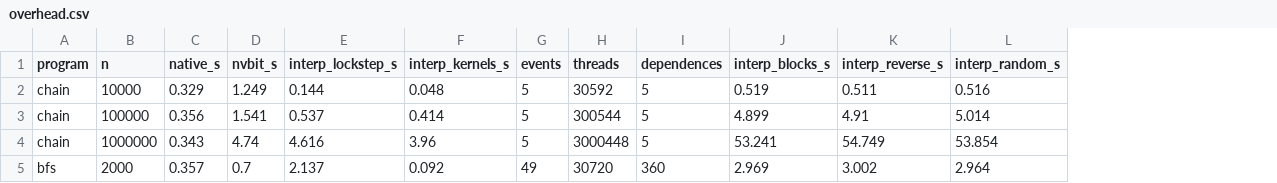
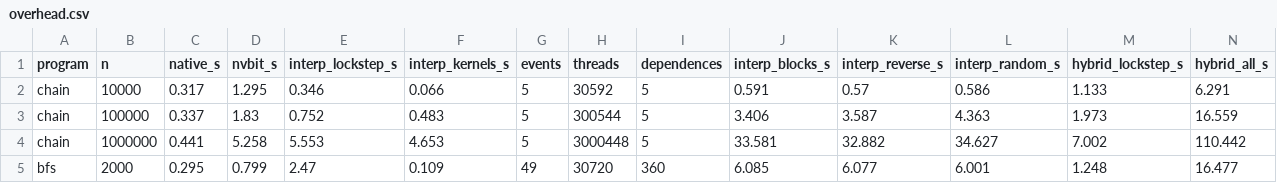
Before and after one commit to socal-ucr/MemPrint, a CSV file: paper_gpu/data/overhead.csv, drawn as a sheet; only a part is shown; the diff covers the shown part only; the diff names each change by its address in the sheet, - before the commit and + after, or states it on an @@ line.

```diff
--- a/paper_gpu/data/overhead.csv
+++ b/paper_gpu/data/overhead.csv
+column M (hybrid_lockstep_s), rows 2-5: 1.133 | 1.973 | 7.002 | 1.248
+column N (hybrid_all_s), rows 2-5: 6.291 | 16.559 | 110.442 | 16.477
-C2 (native_s): 0.329
+C2 (native_s): 0.317
-D2 (nvbit_s): 1.249
+D2 (nvbit_s): 1.295
-E2 (interp_lockstep_s): 0.144
+E2 (interp_lockstep_s): 0.346
-F2 (interp_kernels_s): 0.048
+F2 (interp_kernels_s): 0.066
-J2 (interp_blocks_s): 0.519
+J2 (interp_blocks_s): 0.591
-K2 (interp_reverse_s): 0.511
+K2 (interp_reverse_s): 0.57
-L2 (interp_random_s): 0.516
+L2 (interp_random_s): 0.586
-C3 (native_s): 0.356
+C3 (native_s): 0.337
-D3 (nvbit_s): 1.541
+D3 (nvbit_s): 1.83
-E3 (interp_lockstep_s): 0.537
+E3 (interp_lockstep_s): 0.752
-F3 (interp_kernels_s): 0.414
+F3 (interp_kernels_s): 0.483
-J3 (interp_blocks_s): 4.899
+J3 (interp_blocks_s): 3.406
-K3 (interp_reverse_s): 4.91
+K3 (interp_reverse_s): 3.587
-L3 (interp_random_s): 5.014
+L3 (interp_random_s): 4.363
-C4 (native_s): 0.343
+C4 (native_s): 0.441
-D4 (nvbit_s): 4.74
+D4 (nvbit_s): 5.258
-E4 (interp_lockstep_s): 4.616
+E4 (interp_lockstep_s): 5.553
-F4 (interp_kernels_s): 3.96
+F4 (interp_kernels_s): 4.653
-J4 (interp_blocks_s): 53.241
+J4 (interp_blocks_s): 33.581
-K4 (interp_reverse_s): 54.749
+K4 (interp_reverse_s): 32.882
-L4 (interp_random_s): 53.854
+L4 (interp_random_s): 34.627
-C5 (native_s): 0.357
+C5 (native_s): 0.295
-D5 (nvbit_s): 0.7
+D5 (nvbit_s): 0.799
-E5 (interp_lockstep_s): 2.137
+E5 (interp_lockstep_s): 2.47
-F5 (interp_kernels_s): 0.092
+F5 (interp_kernels_s): 0.109
-J5 (interp_blocks_s): 2.969
+J5 (interp_blocks_s): 6.085
-K5 (interp_reverse_s): 3.002
+K5 (interp_reverse_s): 6.077
-L5 (interp_random_s): 2.964
+L5 (interp_random_s): 6.001
```
Also changed, not shown: 98 edited cells elsewhere in this file, paper_gpu/data/cc_runs.csv, paper_gpu/data/datadep.csv, 27 other files.
